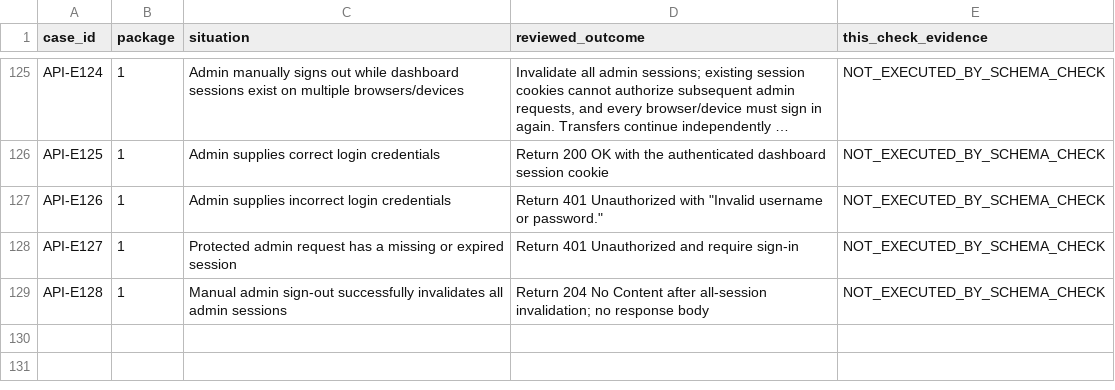
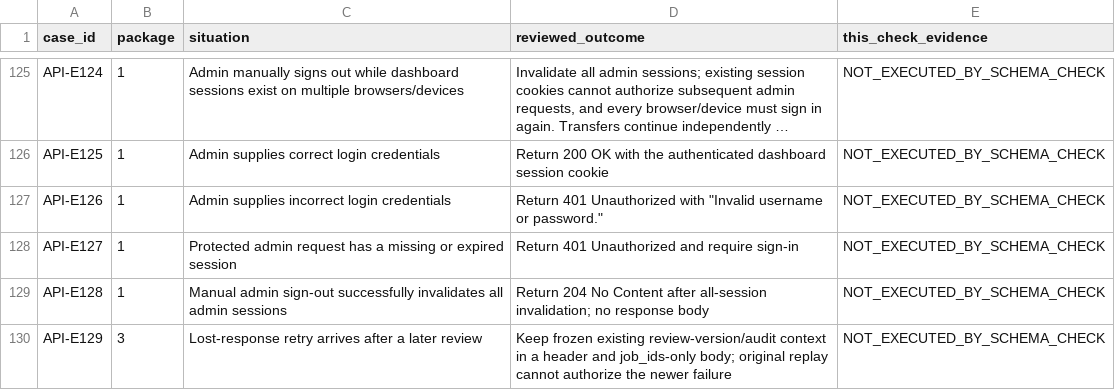
Before and after one commit to joey-huckabee/background-file-mover, a TSV file: docs/api/api-case-map.candidate.tsv, drawn as a sheet; only a part is shown, gaps mark what is left out; long unchanged cells end in ….

Commit message:
Docs(api): Approve reviewed-state retry context header

```diff
--- a/docs/api/api-case-map.candidate.tsv
+++ b/docs/api/api-case-map.candidate.tsv
@@ -129 +129,2 @@ API-E127	1	Protected admin request has a missing or expired session	Return 401 U
 API-E128	1	Manual admin sign-out successfully invalidates all admin sessions	Return 204 No Content after all-session invalidation; no response body	NOT_EXECUTED_BY_SCHEMA_CHECK
+API-E129	3	Lost-response retry arrives after a later review	Keep frozen existing review-version/audit context in a header and job_ids-only body; original replay cannot authorize the newer failure	NOT_EXECUTED_BY_SCHEMA_CHECK
```
Also changed, not shown: 14 other files.
